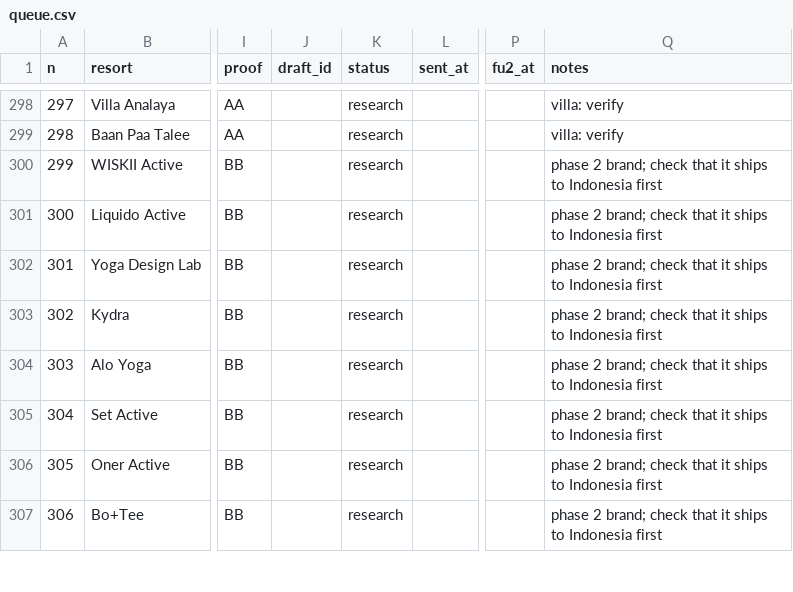
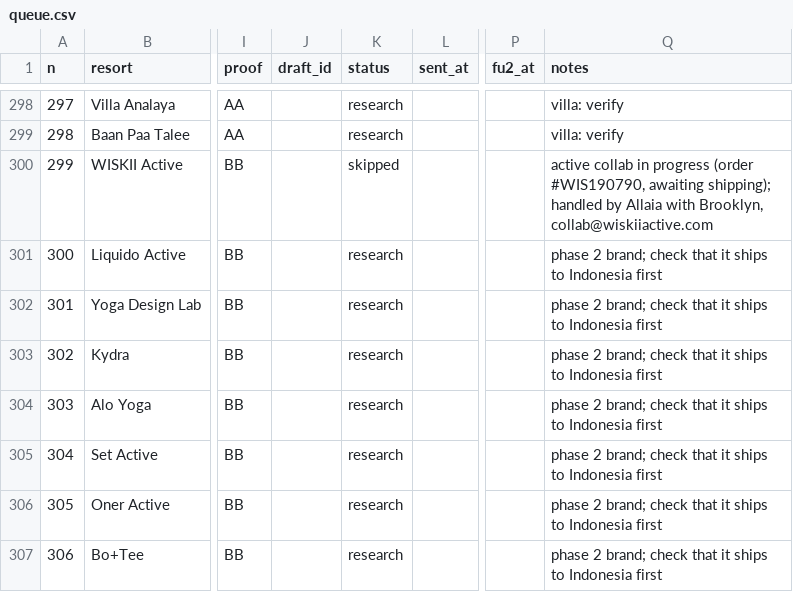
Before and after one commit to allaiaj/allaia-media, a CSV file: docs/outreach/queue.csv, drawn as a sheet; only a part is shown, gaps mark what is left out; the diff names each change by its address in the sheet, - before the commit and + after, or states it on an @@ line.

```diff
--- a/docs/outreach/queue.csv
+++ b/docs/outreach/queue.csv
-K300 (status): research
+K300 (status): skipped
-Q300 (notes): phase 2 brand; check that it ships to Indonesia first
+Q300 (notes): active collab in progress (order #WIS190790, awaiting shipping); handled by Allaia with Brooklyn, collab@wiskiiactive.com
```
